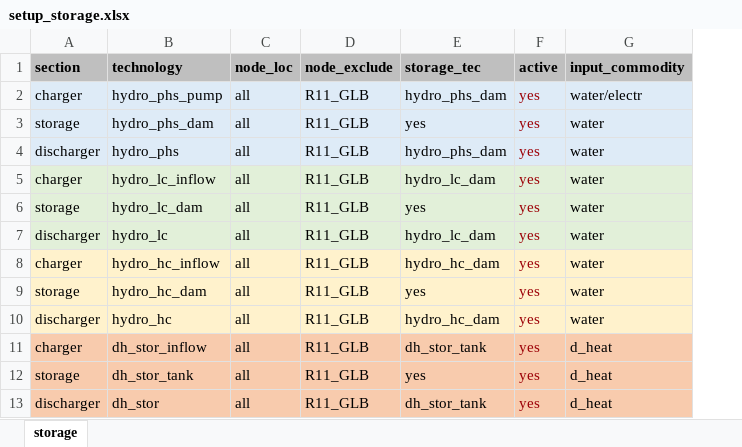
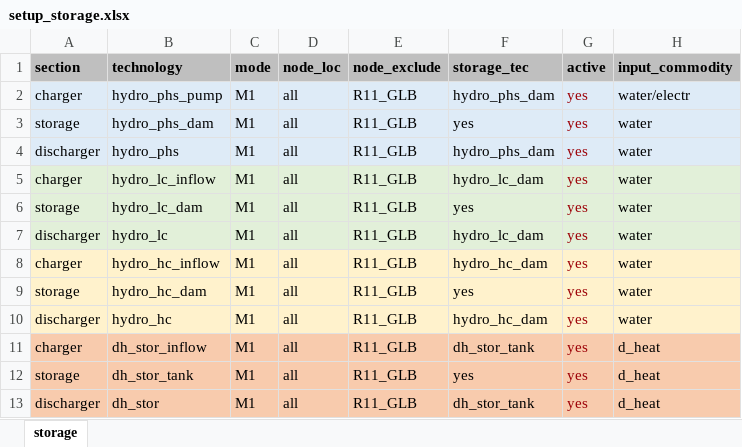
Before and after one commit to marek-iiasa/zz_yssp22_tc, an Excel workbook: scenario work/add_storage_tech/setup_storage.xlsx, sheet storage, drawn as a sheet; only a part is shown; values as stored, in another font and other column widths than the file's, no borders; the diff names each change by its address in the sheet, - before the commit and + after, or states it on an @@ line.

Commit message:
Add "mode" to input Excel setup

```diff
--- a/scenario work/add_storage_tech/setup_storage.xlsx (sheet storage)
+++ b/scenario work/add_storage_tech/setup_storage.xlsx (sheet storage)
+column C (mode), rows 2-13: all M1
```
